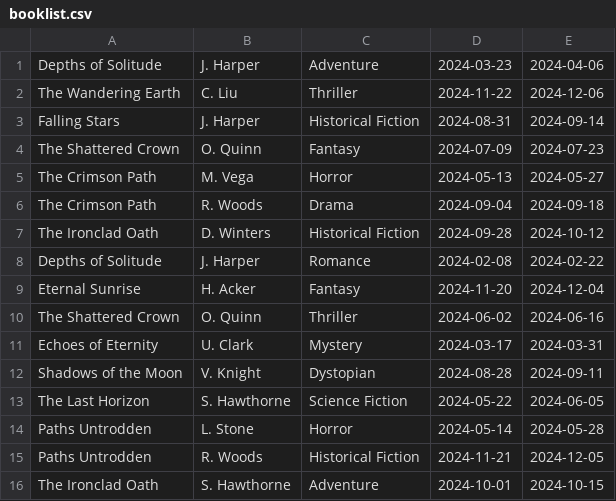
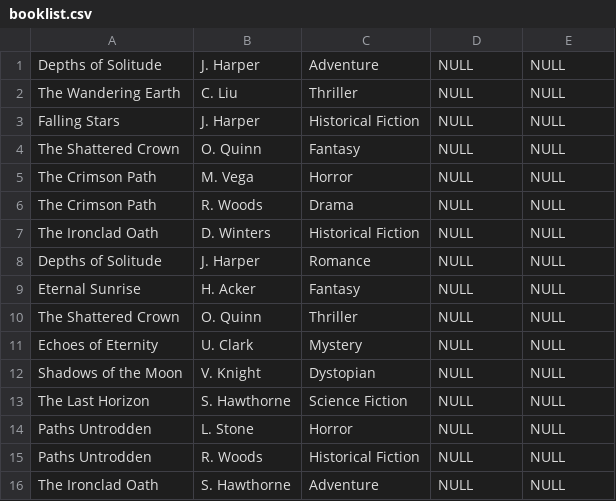
Before and after one commit to mahfujarr/LMS, a CSV file: data/booklist.csv, drawn as a sheet; only a part is shown; the diff covers the shown part only.

```diff
--- a/data/booklist.csv
+++ b/data/booklist.csv
@@ -1,16 +1,16 @@
-Depths of Solitude, J. Harper, Adventure, 2024-03-23, 2024-04-06
-The Wandering Earth, C. Liu, Thriller, 2024-11-22, 2024-12-06
-Falling Stars, J. Harper, Historical Fiction, 2024-08-31, 2024-09-14
-The Shattered Crown, O. Quinn, Fantasy, 2024-07-09, 2024-07-23
-The Crimson Path, M. Vega, Horror, 2024-05-13, 2024-05-27
-The Crimson Path, R. Woods, Drama, 2024-09-04, 2024-09-18
-The Ironclad Oath, D. Winters, Historical Fiction, 2024-09-28, 2024-10-12
-Depths of Solitude, J. Harper, Romance, 2024-02-08, 2024-02-22
-Eternal Sunrise, H. Acker, Fantasy, 2024-11-20, 2024-12-04
-The Shattered Crown, O. Quinn, Thriller, 2024-06-02, 2024-06-16
-Echoes of Eternity, U. Clark, Mystery, 2024-03-17, 2024-03-31
-Shadows of the Moon, V. Knight, Dystopian, 2024-08-28, 2024-09-11
-The Last Horizon, S. Hawthorne, Science Fiction, 2024-05-22, 2024-06-05
-Paths Untrodden, L. Stone, Horror, 2024-05-14, 2024-05-28
-Paths Untrodden, R. Woods, Historical Fiction, 2024-11-21, 2024-12-05
-The Ironclad Oath, S. Hawthorne, Adventure, 2024-10-01, 2024-10-15
+Depths of Solitude, J. Harper, Adventure, NULL, NULL
+The Wandering Earth, C. Liu, Thriller, NULL, NULL
+Falling Stars, J. Harper, Historical Fiction, NULL, NULL
+The Shattered Crown, O. Quinn, Fantasy, NULL, NULL
+The Crimson Path, M. Vega, Horror, NULL, NULL
+The Crimson Path, R. Woods, Drama, NULL, NULL
+The Ironclad Oath, D. Winters, Historical Fiction, NULL, NULL
+Depths of Solitude, J. Harper, Romance, NULL, NULL
+Eternal Sunrise, H. Acker, Fantasy, NULL, NULL
+The Shattered Crown, O. Quinn, Thriller, NULL, NULL
+Echoes of Eternity, U. Clark, Mystery, NULL, NULL
+Shadows of the Moon, V. Knight, Dystopian, NULL, NULL
+The Last Horizon, S. Hawthorne, Science Fiction, NULL, NULL
+Paths Untrodden, L. Stone, Horror, NULL, NULL
+Paths Untrodden, R. Woods, Historical Fiction, NULL, NULL
+The Ironclad Oath, S. Hawthorne, Adventure, NULL, NULL
```
Also changed, not shown: 42 edited cells elsewhere in this file, 2 other files.
